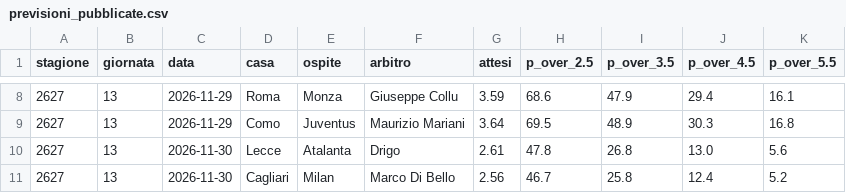
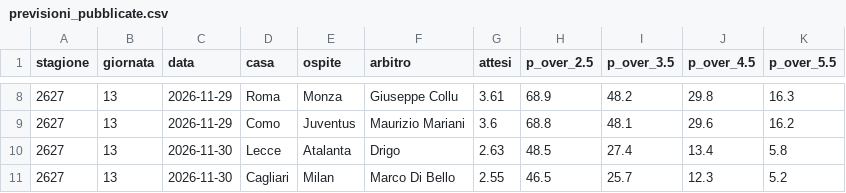
Before and after one commit to ch4mchgg45-a11y/schedine-cartellini, a CSV file: dati/previsioni_pubblicate.csv, drawn as a sheet; only a part is shown, gaps mark what is left out; the diff covers the shown part only.

```diff
--- a/dati/previsioni_pubblicate.csv
+++ b/dati/previsioni_pubblicate.csv
@@ -8,4 +8,4 @@ stagione,giornata,data,casa,ospite,arbitro,attesi,p_over_2.5,p_over_3.5,p_over_4
-2627,13,2026-11-29,Roma,Monza,Giuseppe Collu,3.59,68.6,47.9,29.4,16.1
-2627,13,2026-11-29,Como,Juventus,Maurizio Mariani,3.64,69.5,48.9,30.3,16.8
-2627,13,2026-11-30,Lecce,Atalanta,Drigo,2.61,47.8,26.8,13.0,5.6
-2627,13,2026-11-30,Cagliari,Milan,Marco Di Bello,2.56,46.7,25.8,12.4,5.2
+2627,13,2026-11-29,Roma,Monza,Giuseppe Collu,3.61,68.9,48.2,29.8,16.3
+2627,13,2026-11-29,Como,Juventus,Maurizio Mariani,3.6,68.8,48.1,29.6,16.2
+2627,13,2026-11-30,Lecce,Atalanta,Drigo,2.63,48.5,27.4,13.4,5.8
+2627,13,2026-11-30,Cagliari,Milan,Marco Di Bello,2.55,46.5,25.7,12.3,5.2
```
Also changed, not shown: 29 edited cells elsewhere in this file, 1 other file.
